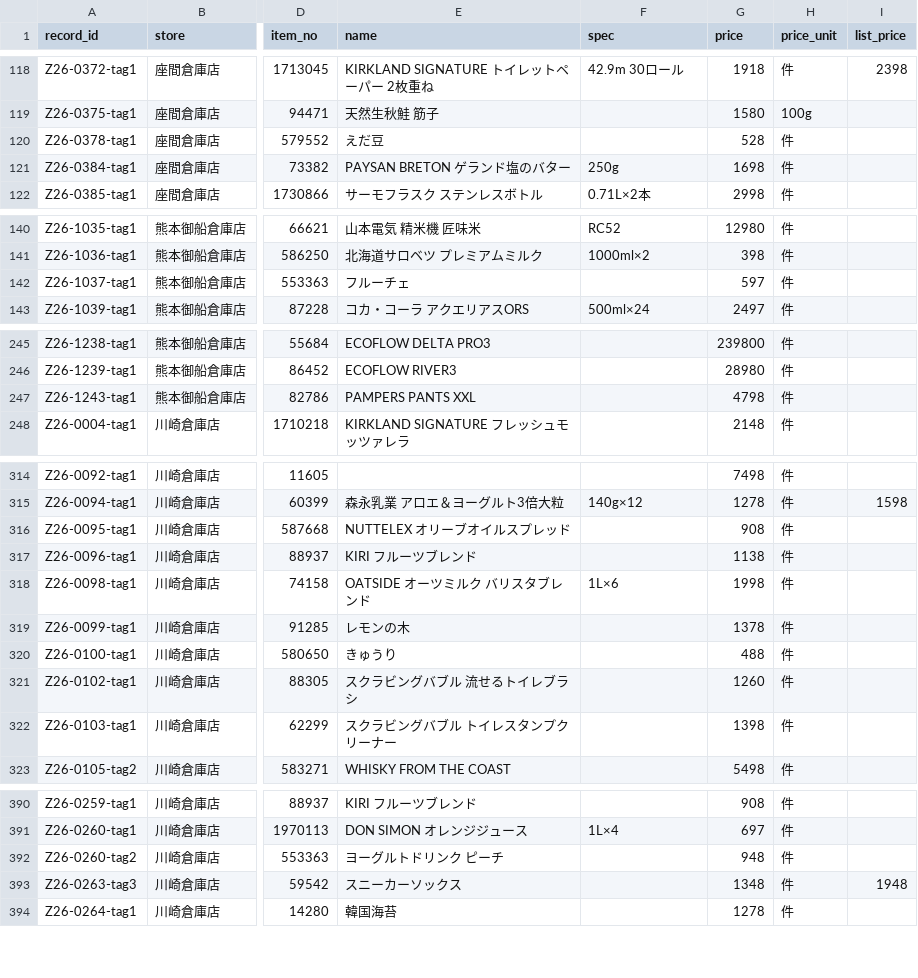
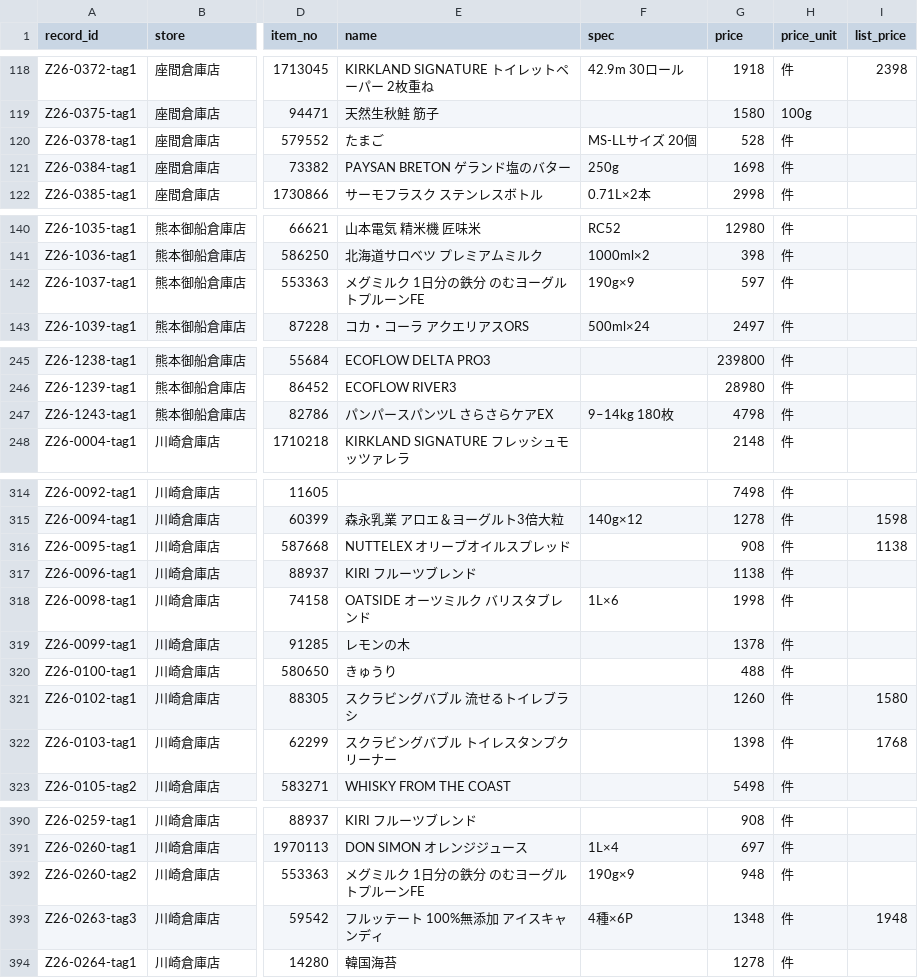
Before and after one commit to iPliny/costco-price-jp, a CSV file: data/observations.csv, drawn as a sheet; only a part is shown, gaps mark what is left out; the diff covers the shown part only; the diff names each change by its address in the sheet, - before the commit and + after, or states it on an @@ line.

Commit message:
fix: apply verified legacy observation corrections

```diff
--- a/data/observations.csv
+++ b/data/observations.csv
-E120 (name): えだ豆
+E120 (name): たまご
-F120 (spec): (empty)
+F120 (spec): MS-LLサイズ 20個
-E142 (name): フルーチェ
+E142 (name): メグミルク 1日分の鉄分 のむヨーグルトプルーンFE
-F142 (spec): (empty)
+F142 (spec): 190g×9
-E247 (name): PAMPERS PANTS XXL
+E247 (name): パンパースパンツL さらさらケアEX
-F247 (spec): (empty)
+F247 (spec): 9–14kg 180枚
-I316 (list_price): (empty)
+I316 (list_price): 1138
-I321 (list_price): (empty)
+I321 (list_price): 1580
-I322 (list_price): (empty)
+I322 (list_price): 1768
-E392 (name): ヨーグルトドリンク ピーチ
+E392 (name): メグミルク 1日分の鉄分 のむヨーグルトプルーンFE
-F392 (spec): (empty)
+F392 (spec): 190g×9
-E393 (name): スニーカーソックス
+E393 (name): フルッテート 100%無添加 アイスキャンディ
-F393 (spec): (empty)
+F393 (spec): 4種×6P
```
Also changed, not shown: 17 edited cells elsewhere in this file.
